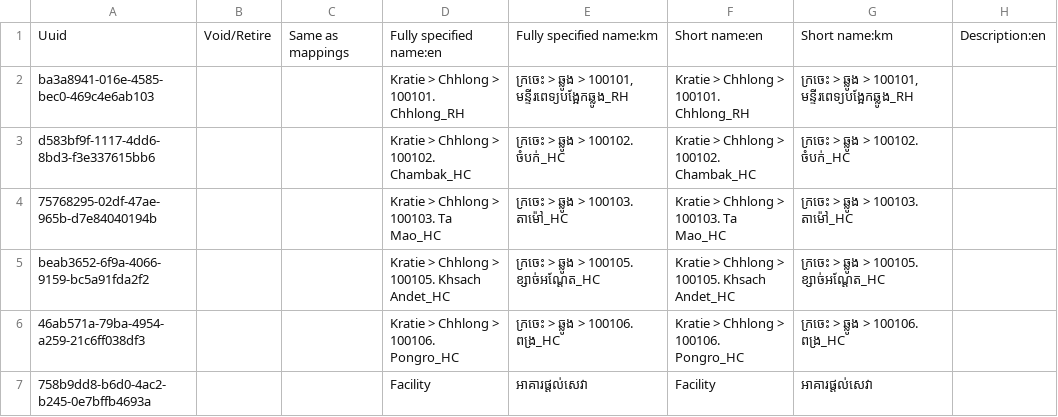
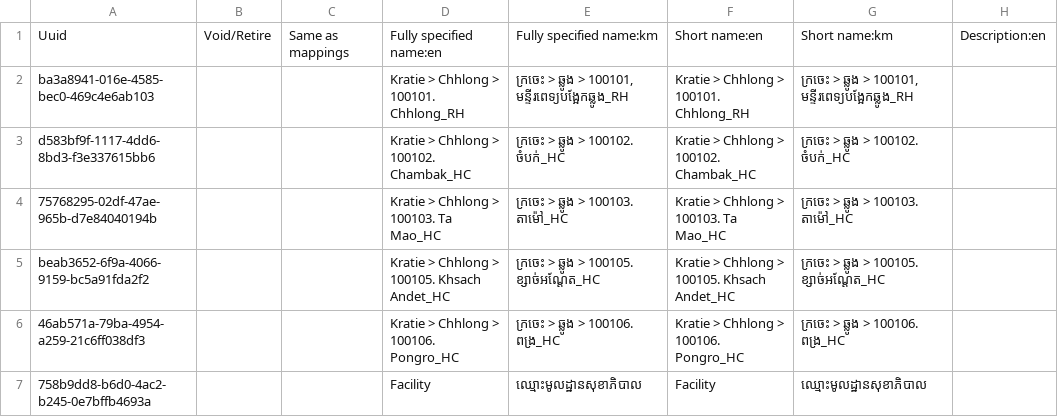
Before and after one commit to mekomsolutions/ozone-distro-cambodia, a CSV file: configs/openmrs/initializer_config/concepts/locations.csv, drawn as a sheet; only a part is shown; the diff names each change by its address in the sheet, - before the commit and + after, or states it on an @@ line.

Commit message:
KH-456: Updated translation for 'Facility'

```diff
--- a/configs/openmrs/initializer_config/concepts/locations.csv
+++ b/configs/openmrs/initializer_config/concepts/locations.csv
-E7: អាគារផ្តល់សេវា
+E7: ឈ្មោះមូលដ្ឋានសុខាភិបាល
-G7: អាគារផ្តល់សេវា
+G7: ឈ្មោះមូលដ្ឋានសុខាភិបាល
```
Also changed, not shown: 1 other file.
